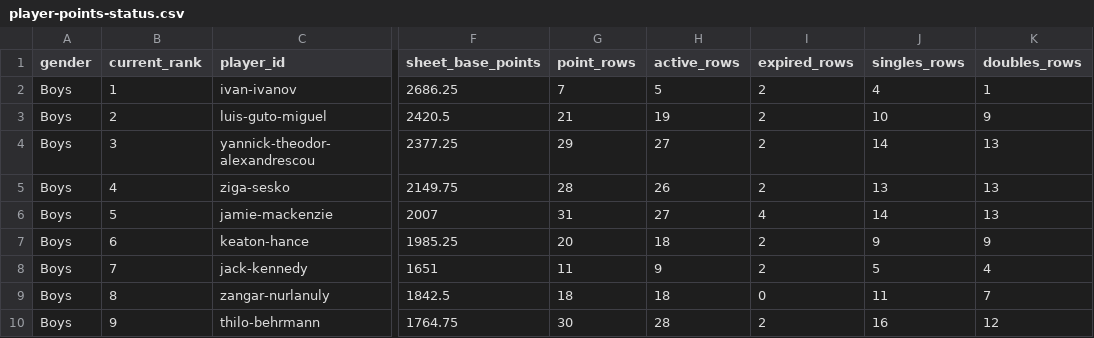
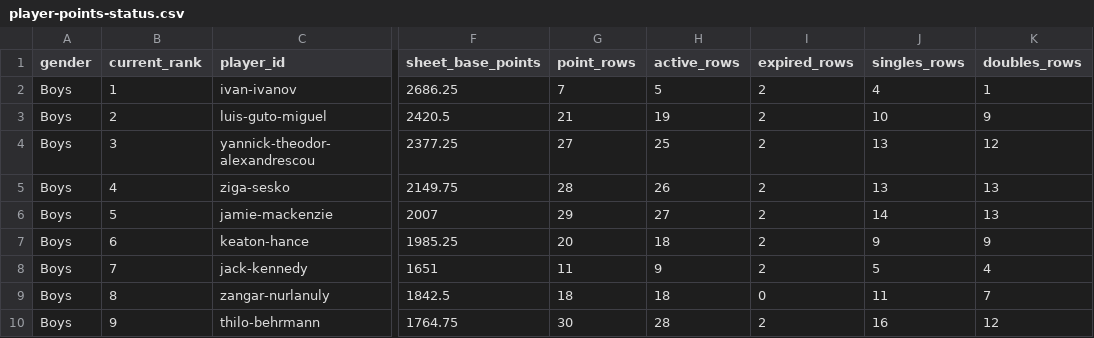
Before and after one commit to genaromoraes/versaoantiga_itf-juniors-live-ranking, a CSV file: data/player-points-status.csv, drawn as a sheet; only a part is shown, gaps mark what is left out; the diff covers the shown part only; the diff names each change by its address in the sheet, - before the commit and + after, or states it on an @@ line.

```diff
--- a/data/player-points-status.csv
+++ b/data/player-points-status.csv
-G4 (point_rows): 29
+G4 (point_rows): 27
-H4 (active_rows): 27
+H4 (active_rows): 25
-J4 (singles_rows): 14
+J4 (singles_rows): 13
-K4 (doubles_rows): 13
+K4 (doubles_rows): 12
-G6 (point_rows): 31
+G6 (point_rows): 29
-I6 (expired_rows): 4
+I6 (expired_rows): 2
```
Also changed, not shown: 77 edited cells elsewhere in this file, 5 other files.
